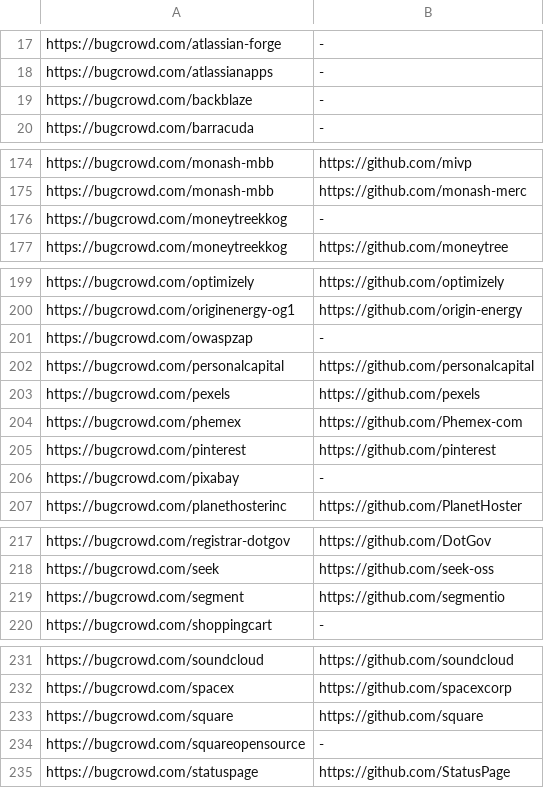
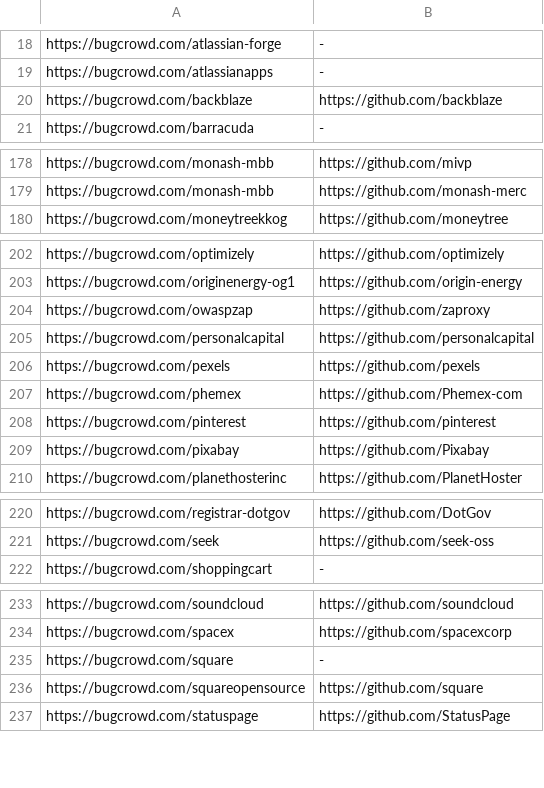
Before and after one commit to nikitastupin/orgs-data, a TSV file: orgs-data/bugcrowd.tsv, drawn as a sheet; only a part is shown, gaps mark what is left out; the diff covers the shown part only.

```diff
--- a/orgs-data/bugcrowd.tsv
+++ b/orgs-data/bugcrowd.tsv
@@ -18,3 +19,3 @@ https://bugcrowd.com/atlassian-forge	-
 https://bugcrowd.com/atlassianapps	-
-https://bugcrowd.com/backblaze	-
+https://bugcrowd.com/backblaze	https://github.com/backblaze
 https://bugcrowd.com/barracuda	-
@@ -175,3 +179,2 @@ https://bugcrowd.com/monash-mbb	https://github.com/mivp
 https://bugcrowd.com/monash-mbb	https://github.com/monash-merc
-https://bugcrowd.com/moneytreekkog	-
 https://bugcrowd.com/moneytreekkog	https://github.com/moneytree
@@ -200,3 +203,3 @@ https://bugcrowd.com/optimizely	https://github.com/optimizely
 https://bugcrowd.com/originenergy-og1	https://github.com/origin-energy
-https://bugcrowd.com/owaspzap	-
+https://bugcrowd.com/owaspzap	https://github.com/zaproxy
 https://bugcrowd.com/personalcapital	https://github.com/personalcapital
@@ -205,3 +208,3 @@ https://bugcrowd.com/phemex	https://github.com/Phemex-com
 https://bugcrowd.com/pinterest	https://github.com/pinterest
-https://bugcrowd.com/pixabay	-
+https://bugcrowd.com/pixabay	https://github.com/Pixabay
 https://bugcrowd.com/planethosterinc	https://github.com/PlanetHoster
@@ -218,3 +221,2 @@ https://bugcrowd.com/registrar-dotgov	https://github.com/DotGov
 https://bugcrowd.com/seek	https://github.com/seek-oss
-https://bugcrowd.com/segment	https://github.com/segmentio
 https://bugcrowd.com/shoppingcart	-
@@ -232,4 +234,4 @@ https://bugcrowd.com/soundcloud	https://github.com/soundcloud
 https://bugcrowd.com/spacex	https://github.com/spacexcorp
-https://bugcrowd.com/square	https://github.com/square
-https://bugcrowd.com/squareopensource	-
+https://bugcrowd.com/square	-
+https://bugcrowd.com/squareopensource	https://github.com/square
 https://bugcrowd.com/statuspage	https://github.com/StatusPage
```
Also changed, not shown: 11 added rows, 8 removed rows and 8 edited cells elsewhere in this file, orgs-data/hackerone.tsv.
